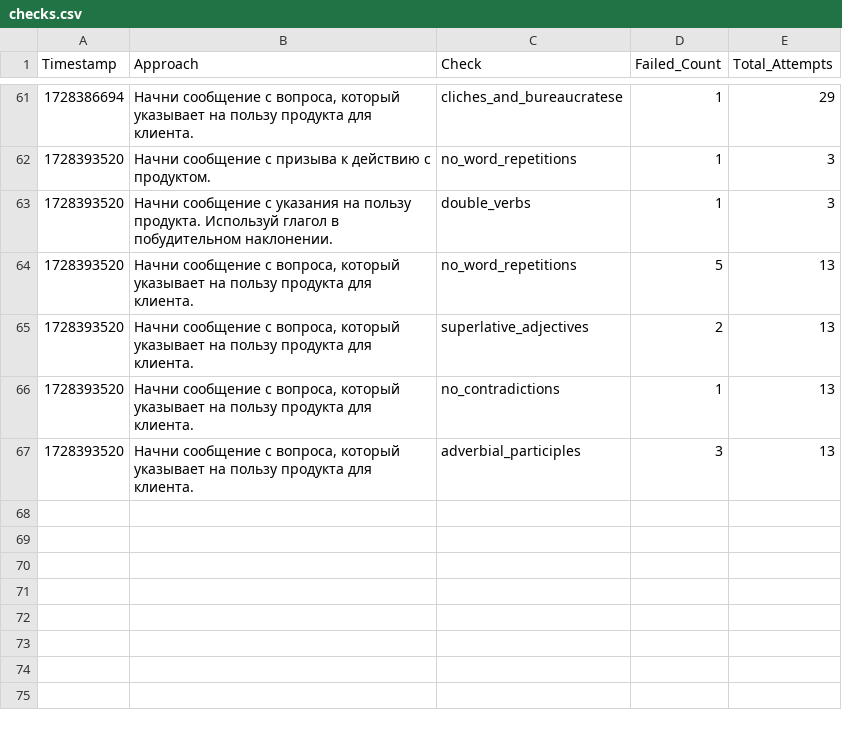
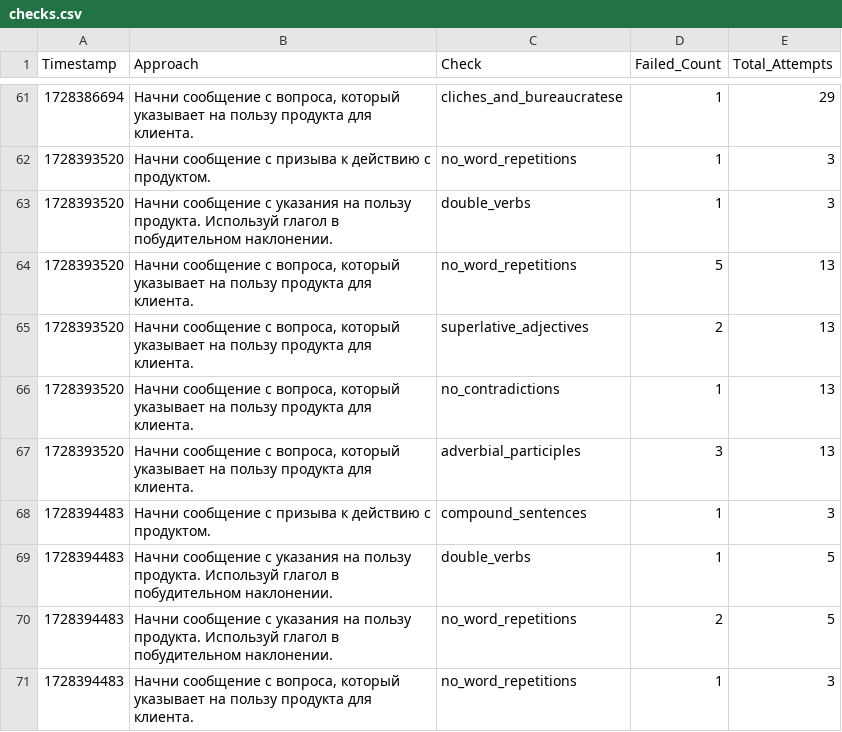
Before and after one commit to fruitpicker01/Storage_dev, a CSV file: checks.csv, drawn as a sheet; only a part is shown, gaps mark what is left out; the diff names each change by its address in the sheet, - before the commit and + after, or states it on an @@ line.

Commit message:
Обновление файла checks.csv

```diff
--- a/checks.csv
+++ b/checks.csv
+row 68: 1728394483 | Начни сообщение с призыва к действию с продуктом. | compound_sentences | 1 | 3
+row 69: 1728394483 | Начни сообщение с указания на пользу продукта. Используй глагол в побудительном наклонении. | double_verbs | 1 | 5
+row 70: 1728394483 | Начни сообщение с указания на пользу продукта. Используй глагол в побудительном наклонении. | no_word_repetitions | 2 | 5
+row 71: 1728394483 | Начни сообщение с вопроса, который указывает на пользу продукта для клиента. | no_word_repetitions | 1 | 3
```
